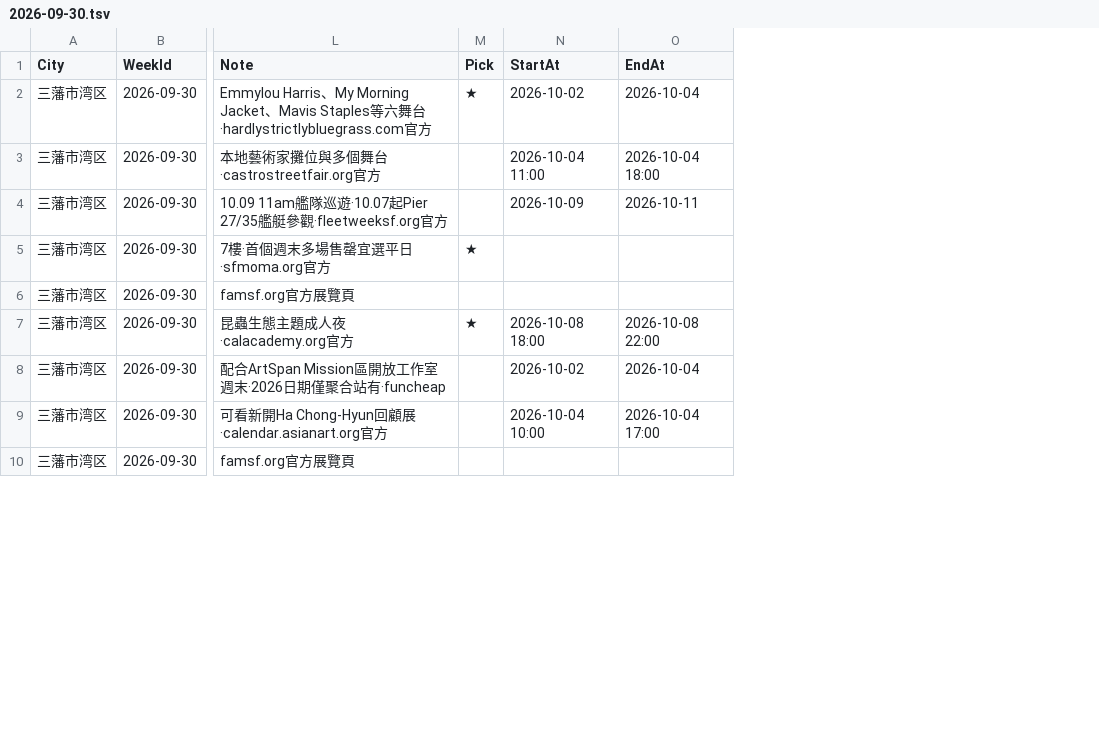
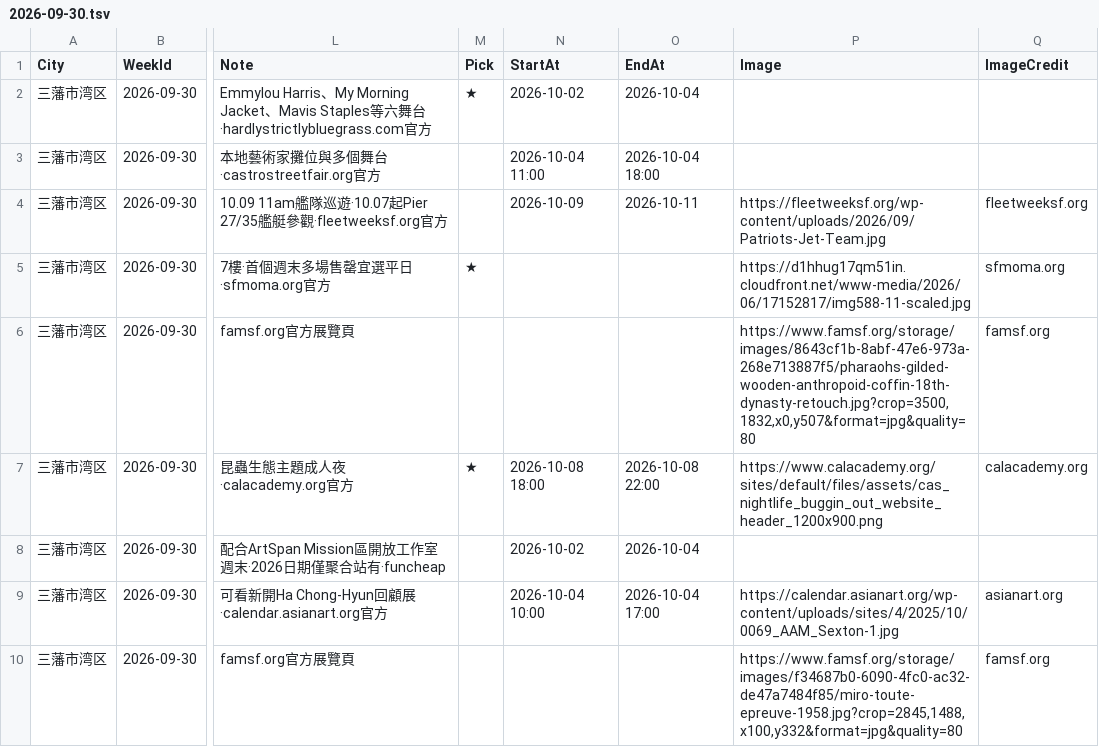
Before and after one commit to Hello-Sarah/citysignal, a TSV file: data/issues/2026-09-30.tsv, drawn as a sheet; only a part is shown, gaps mark what is left out; the diff names each change by its address in the sheet, - before the commit and + after, or states it on an @@ line.

```diff
--- a/data/issues/2026-09-30.tsv
+++ b/data/issues/2026-09-30.tsv
+column P (Image), rows 4-10: https://fleetweeksf.org/wp-content/uploads/2026/09/Patriots-Jet-Team.jpg | https://d1hhug17qm51in.cloudfront.net/www-media/2026/06/17152817/img588-11-scaled.jpg | https://www.famsf.org/storage/images/8643cf1b-8abf-47e6-973a-268e713887f5/pharaohs-gilded-wooden-anthropoid-coffin-18th-dynasty-retouch.jpg?crop=3500,1832,x0,y507&format=jpg&quality=80 | https://www.calacademy.org/sites/default/files/assets/cas_nightlife_buggin_out_website_header_1200x900.png |  | https://calendar.asianart.org/wp-content/uploads/sites/4/2025/10/0069_AAM_Sexton-1.jpg | https://www.famsf.org/storage/images/f34687b0-6090-4fc0-ac32-de47a7484f85/miro-toute-epreuve-1958.jpg?crop=2845,1488,x100,y332&format=jpg&quality=80
+column Q (ImageCredit), rows 4-10: fleetweeksf.org | sfmoma.org | famsf.org | calacademy.org |  | asianart.org | famsf.org
```
Also changed, not shown: 5 other files.
